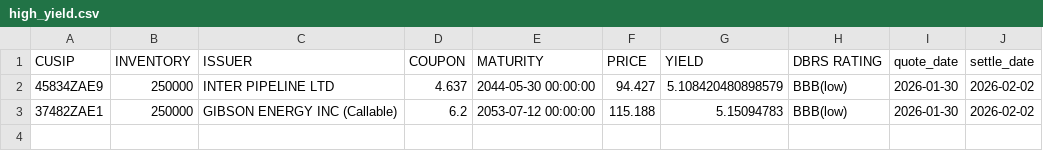
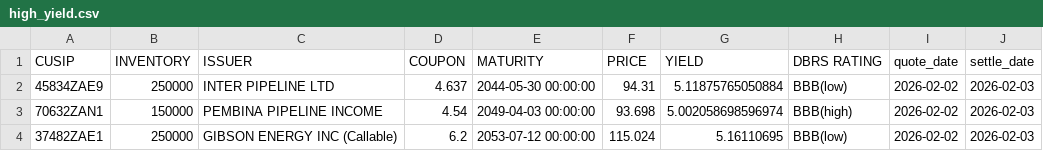
Before and after one commit to LVG77/qt-bonds, a CSV file: high_yield.csv, drawn as a sheet.

```diff
--- a/high_yield.csv
+++ b/high_yield.csv
@@ -1,3 +1,4 @@
 CUSIP,INVENTORY,ISSUER,COUPON,MATURITY,PRICE,YIELD,DBRS RATING,quote_date,settle_date
-45834ZAE9,250000,INTER PIPELINE LTD,4.637,2044-05-30 00:00:00,94.427,5.108420480898579,BBB(low),2026-01-30,2026-02-02
-37482ZAE1,250000,GIBSON ENERGY INC  (Callable),6.2,2053-07-12 00:00:00,115.188,5.15094783,BBB(low),2026-01-30,2026-02-02
+45834ZAE9,250000,INTER PIPELINE LTD,4.637,2044-05-30 00:00:00,94.31,5.11875765050884,BBB(low),2026-02-02,2026-02-03
+70632ZAN1,150000,PEMBINA PIPELINE INCOME,4.54,2049-04-03 00:00:00,93.698,5.002058698596974,BBB(high),2026-02-02,2026-02-03
+37482ZAE1,250000,GIBSON ENERGY INC  (Callable),6.2,2053-07-12 00:00:00,115.024,5.16110695,BBB(low),2026-02-02,2026-02-03
```
Also changed, not shown: corporate.csv, coupon.csv, 4 other files.
